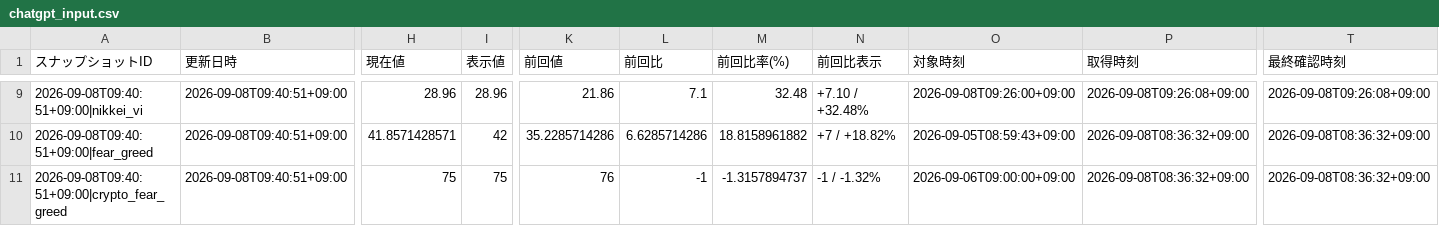
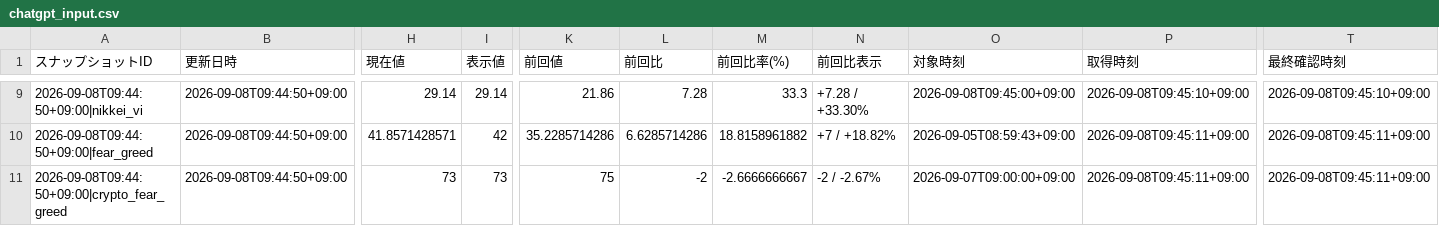
Before and after one commit to matrixdiamond512-cell/Chat-GPT-Market-Report, a CSV file: data/market/chatgpt_input.csv, drawn as a sheet; only a part is shown, gaps mark what is left out; the diff covers the shown part only; the diff names each change by its address in the sheet, - before the commit and + after, or states it on an @@ line.

```diff
--- a/data/market/chatgpt_input.csv
+++ b/data/market/chatgpt_input.csv
-A9 (スナップショットID): 2026-09-08T09:40:51+09:00|nikkei_vi
+A9 (スナップショットID): 2026-09-08T09:44:50+09:00|nikkei_vi
-B9:B11 (更新日時): 2026-09-08T09:40:51+09:00
+B9:B11 (更新日時): 2026-09-08T09:44:50+09:00
-H9 (現在値): 28.96
+H9 (現在値): 29.14
-I9 (表示値): 28.96
+I9 (表示値): 29.14
-L9 (前回比): 7.1
+L9 (前回比): 7.28
-M9 (前回比率(%)): 32.48
+M9 (前回比率(%)): 33.3
-N9 (前回比表示): +7.10 / +32.48%
+N9 (前回比表示): +7.28 / +33.30%
-O9 (対象時刻): 2026-09-08T09:26:00+09:00
+O9 (対象時刻): 2026-09-08T09:45:00+09:00
-P9 (取得時刻): 2026-09-08T09:26:08+09:00
+P9 (取得時刻): 2026-09-08T09:45:10+09:00
-T9 (最終確認時刻): 2026-09-08T09:26:08+09:00
+T9 (最終確認時刻): 2026-09-08T09:45:10+09:00
-A10 (スナップショットID): 2026-09-08T09:40:51+09:00|fear_greed
+A10 (スナップショットID): 2026-09-08T09:44:50+09:00|fear_greed
-P10:P11 (取得時刻): 2026-09-08T08:36:32+09:00
+P10:P11 (取得時刻): 2026-09-08T09:45:11+09:00
-T10:T11 (最終確認時刻): 2026-09-08T08:36:32+09:00
+T10:T11 (最終確認時刻): 2026-09-08T09:45:11+09:00
-A11 (スナップショットID): 2026-09-08T09:40:51+09:00|crypto_fear_greed
+A11 (スナップショットID): 2026-09-08T09:44:50+09:00|crypto_fear_greed
-H11 (現在値): 75
+H11 (現在値): 73
-I11 (表示値): 75
+I11 (表示値): 73
-K11 (前回値): 76
+K11 (前回値): 75
-L11 (前回比): -1
+L11 (前回比): -2
-M11 (前回比率(%)): -1.3157894737
+M11 (前回比率(%)): -2.6666666667
-N11 (前回比表示): -1 / -1.32%
+N11 (前回比表示): -2 / -2.67%
-O11 (対象時刻): 2026-09-06T09:00:00+09:00
+O11 (対象時刻): 2026-09-07T09:00:00+09:00
```
Also changed, not shown: 64 edited cells elsewhere in this file, data/market/verified_history.csv, 7 other files.
